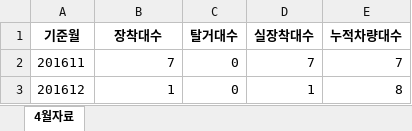
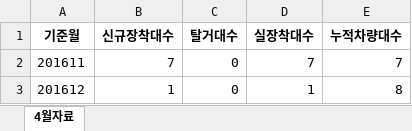
Before and after one commit to ohwonsuk/smartlinkindex, an Excel workbook: month_sum(temp).xlsx, sheet 4월자료, drawn as a sheet; only a part is shown; values as stored, in another font and other column widths than the file's, no borders; the diff names each change by its address in the sheet, - before the commit and + after, or states it on an @@ line.

```diff
--- a/month_sum(temp).xlsx (sheet 4월자료)
+++ b/month_sum(temp).xlsx (sheet 4월자료)
-B1: 장착대수
+B1: 신규장착대수
```
Also changed, not shown: month_sum(in).xlsx, month_sum(out).xlsx, 1 other file.
